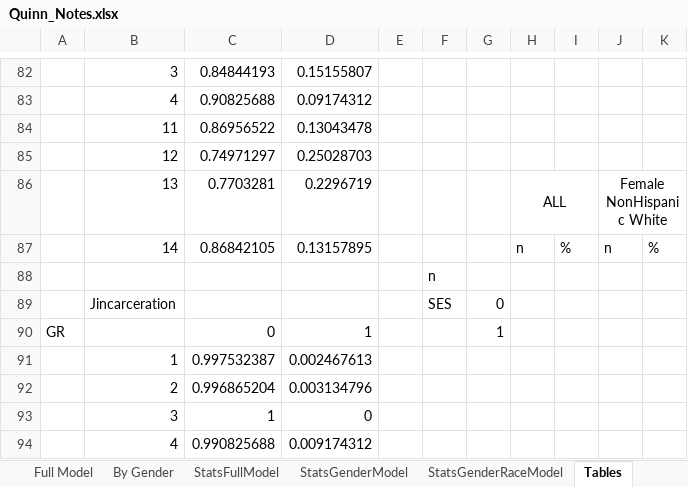
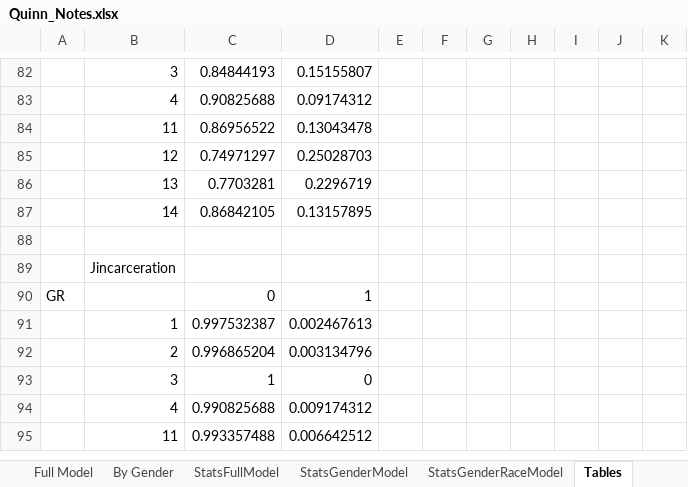
Before and after one commit to N3uralN3twork/R-Projects, an Excel workbook: SEM in R/Quinn_Notes.xlsx, sheet Tables, drawn as a sheet; only a part is shown, gaps mark what is left out; the shorter side is filled out with more unchanged rows; values as stored, in another font and other column widths than the file's, no borders; removed rows and columns are numbered as before the commit, all else as after; the diff names each change by its address in the sheet, - before the commit and + after, or states it on an @@ line.

```diff
--- a/SEM in R/Quinn_Notes.xlsx (sheet Tables)
+++ b/SEM in R/Quinn_Notes.xlsx (sheet Tables)
-H86: ALL
+H86: (empty)
-H86:I86 merged
-J86: Female NonHispanic White
+J86: (empty)
-J86:K86 merged
-row 87:  | 14 | 0.86842105 | 0.13157895 |  |  |  | n | % | n | %
-row 88:  |  |  |  |  | n
+row 87:  | 14 | 0.86842105 | 0.13157895
-row 88:  | Jincarceration |  |  |  | SES | 0
+row 88: (empty)
+row 89:  | Jincarceration
-G90: 1
+G90: (empty)
```
Also changed, not shown: 8 other files.
